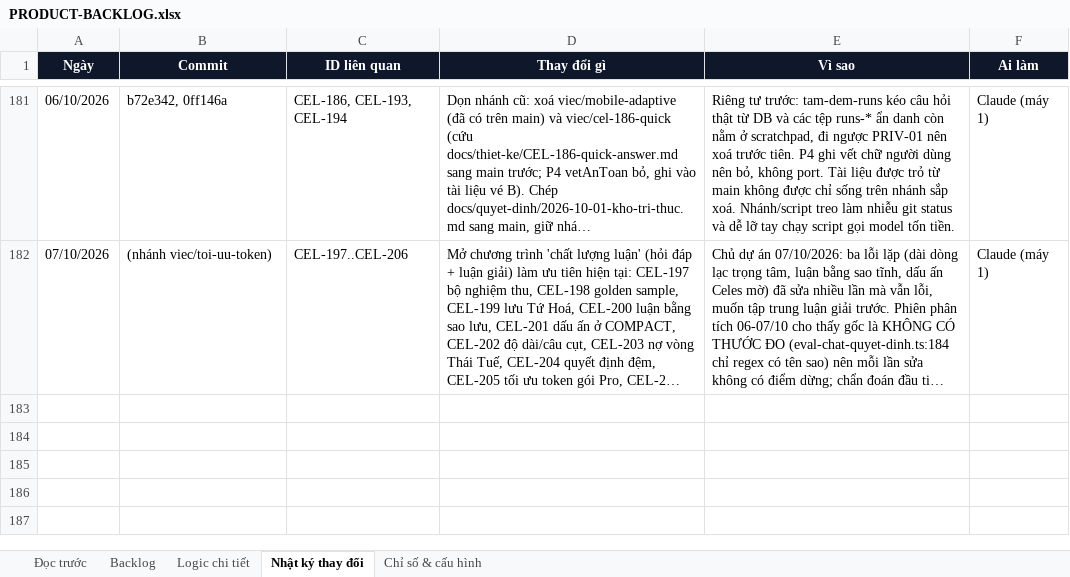
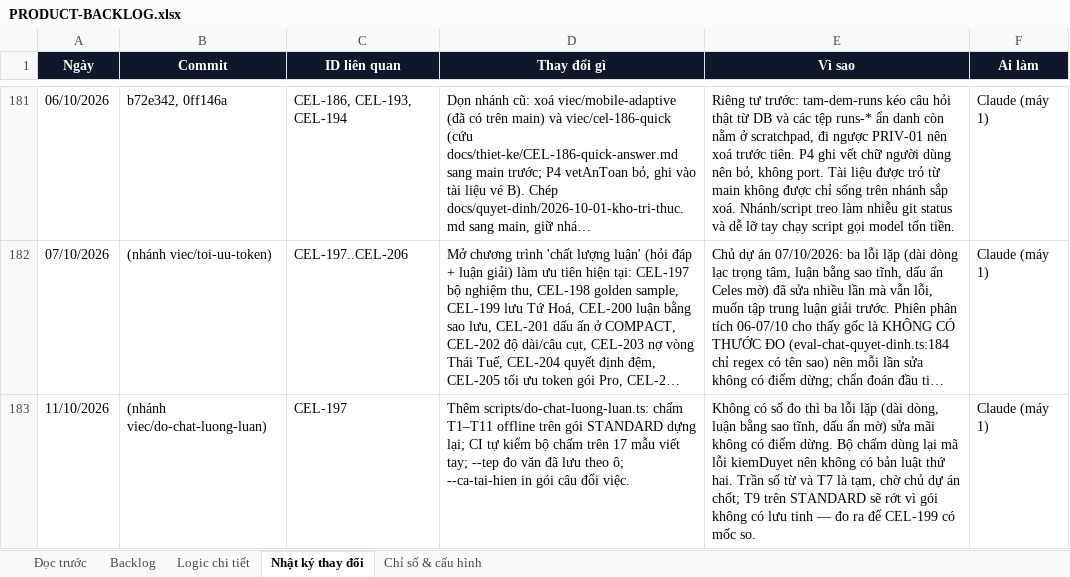
Before and after one commit to Hieuzz05/Celestia-tuvi, an Excel workbook: PRODUCT-BACKLOG.xlsx, sheet Nhật ký thay đổi, drawn as a sheet; only a part is shown, gaps mark what is left out; long unchanged cells end in …; values as stored, in another font and other column widths than the file's, no borders; the diff names each change by its address in the sheet, - before the commit and + after, or states it on an @@ line.

```diff
--- a/PRODUCT-BACKLOG.xlsx (sheet Nhật ký thay đổi)
+++ b/PRODUCT-BACKLOG.xlsx (sheet Nhật ký thay đổi)
+row 183: 11/10/2026 | (nhánh viec/do-chat-luong-luan) | CEL-197 | Thêm scripts/do-chat-luong-luan.ts: chấm T1–T11 offline trên gói STANDARD dựng lại; CI tự kiểm bộ chấm trên 17 mẫu viết tay; --tep đo văn đã lưu theo ô; --ca-tai-hien in gói câu đổi việc. | Không có số đo thì ba lỗi lặp (dài dòng, luận bằng sao tĩnh, dấu ấn mờ) sửa mãi không có điểm dừng. Bộ chấm dùng lại mã lỗi kiemDuyet nên không có bản luật thứ hai. Trần số từ và T7 là tạm, chờ chủ dự án chốt; T9 trên STANDARD sẽ rớt vì gói không có lưu tinh — đo ra để CEL-199 có mốc so. | Claude (máy 1)
```
Also changed, not shown: sheet Logic chi tiết, sheet Backlog, 5 other files.
